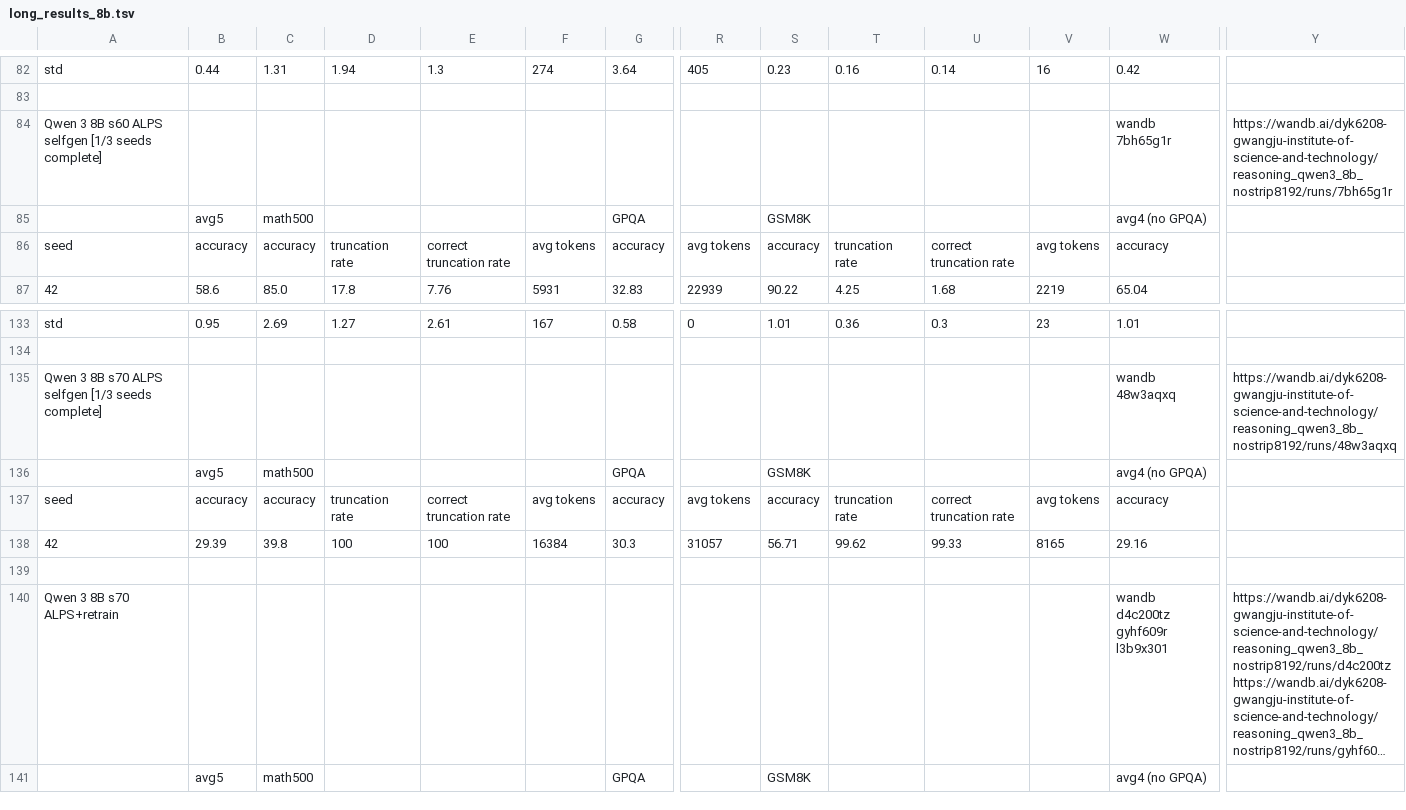
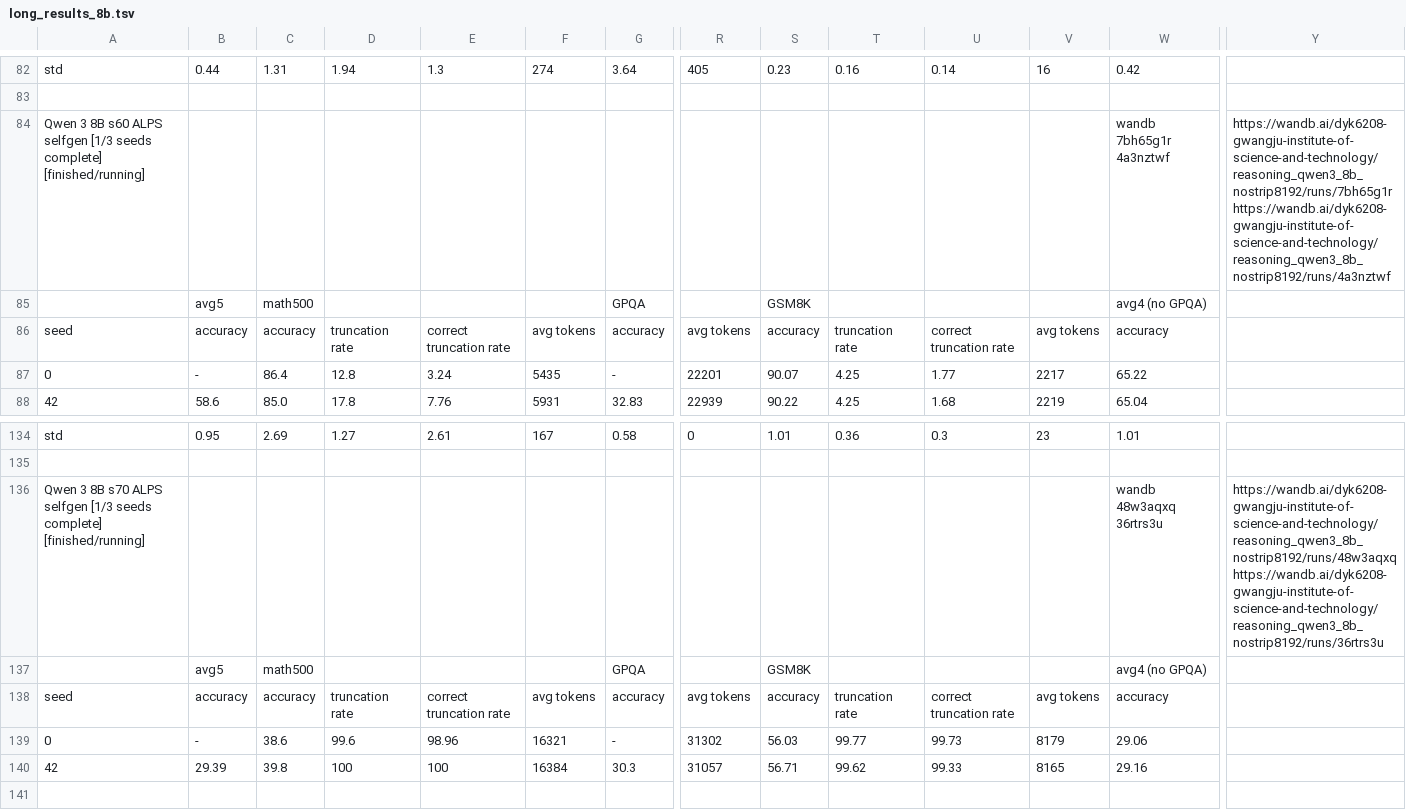
Before and after one commit to cosmos1030/onpolicyelsa_code, a TSV file: long_tsv_results/8b/long_results_8b.tsv, drawn as a sheet; only a part is shown, gaps mark what is left out; the shorter side is filled out with more unchanged rows; long unchanged cells end in …; addresses are those after the commit; rows hold the shown columns only; the diff names each change by its address in the sheet, - before the commit and + after, or states it on an @@ line.

```diff
--- a/long_tsv_results/8b/long_results_8b.tsv
+++ b/long_tsv_results/8b/long_results_8b.tsv
-A84: …seeds complete]
+A84: …seeds complete] [finished/running]
-W84: wandb 7bh65g1r
+W84: wandb 7bh65g1r 4a3nztwf
-Y84: https://wandb.ai/dyk6208-gwangju-institute-of-science-and-technology/reasoning_qwen3_8b_nostrip8192/runs/7bh65g1r
+Y84: https://wandb.ai/dyk6208-gwangju-institute-of-science-and-technology/reasoning_qwen3_8b_nostrip8192/runs/7bh65g1r https://wandb.ai/dyk6208-gwangju-institute-of-science-and-technology/reasoning_qwen3_8b_nostrip8192/runs/4a3nztwf
+row 87: 0 | - | 86.4 | 12.8 | 3.24 | 5435 | - | 22201 | 90.07 | 4.25 | 1.77 | 2217 | 65.22
-A136: …seeds complete]
+A136: …seeds complete] [finished/running]
-W136: wandb 48w3aqxq
+W136: wandb 48w3aqxq 36rtrs3u
-Y136: https://wandb.ai/dyk6208-gwangju-institute-of-science-and-technology/reasoning_qwen3_8b_nostrip8192/runs/48w3aqxq
+Y136: https://wandb.ai/dyk6208-gwangju-institute-of-science-and-technology/reasoning_qwen3_8b_nostrip8192/runs/48w3aqxq https://wandb.ai/dyk6208-gwangju-institute-of-science-and-technology/reasoning_qwen3_8b_nostrip8192/runs/36rtrs3u
+row 139: 0 | - | 38.6 | 99.6 | 98.96 | 16321 | - | 31302 | 56.03 | 99.77 | 99.73 | 8179 | 29.06
```
Also changed, not shown: long_tsv_results/8b/runs_8b.tsv, long_tsv_results/strict/8b/strict_results_8b.tsv.
